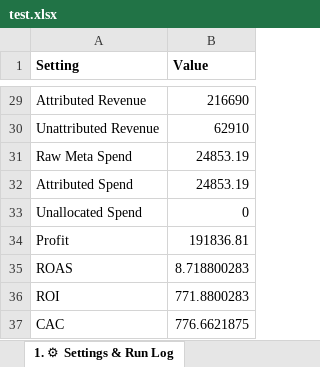
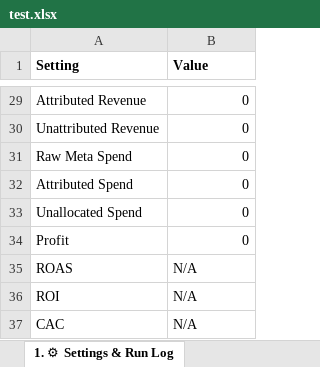
Before and after one commit to shivanshpareek3/UTM-AUTOMATION, an Excel workbook: test.xlsx, sheet 1. ⚙ Settings & Run Log, drawn as a sheet; only a part is shown, gaps mark what is left out; values as stored, in another font and other column widths than the file's, no borders; the diff covers the shown part only; the diff names each change by its address in the sheet, - before the commit and + after, or states it on an @@ line.

```diff
--- a/test.xlsx (sheet 1. ⚙ Settings & Run Log)
+++ b/test.xlsx (sheet 1. ⚙ Settings & Run Log)
-B29 (Value): 216690
+B29 (Value): 0
-B30 (Value): 62910
+B30 (Value): 0
-B31:B32 (Value): 24853.19
+B31:B32 (Value): 0
-B34 (Value): 191836.81
+B34 (Value): 0
-B35 (Value): 8.718800283
+B35 (Value): N/A
-B36 (Value): 771.8800283
+B36 (Value): N/A
-B37 (Value): 776.6621875
+B37 (Value): N/A
```
Also changed, not shown: 20 edited cells elsewhere in this sheet, sheet 2. 📋 All Sales (Attributed), sheet 9. 🚨 Zero-ROI Waste Report, sheet 5. 🎨 Ad Creative Summary, sheet 4. 🎯 Ad Set Summary, sheet 3. 📢 Campaign Summary, sheet 13. ✅ Verification, 6 more sheets, other sheet tabs, 4 other files.
